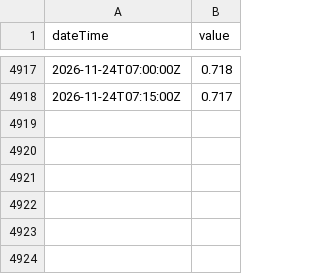
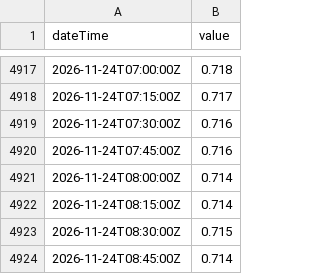
Before and after one commit to bengtgale/ure-levels, a CSV file: data/L2402.csv, drawn as a sheet; only a part is shown, gaps mark what is left out.

```diff
--- a/data/L2402.csv
+++ b/data/L2402.csv
@@ -4918 +4918,7 @@ dateTime,value
 2026-11-24T07:15:00Z,0.717
+2026-11-24T07:30:00Z,0.716
+2026-11-24T07:45:00Z,0.716
+2026-11-24T08:00:00Z,0.714
+2026-11-24T08:15:00Z,0.714
+2026-11-24T08:30:00Z,0.715
+2026-11-24T08:45:00Z,0.714
```
Also changed, not shown: data/F2202.csv, data/F2206.csv, 6 other files.
